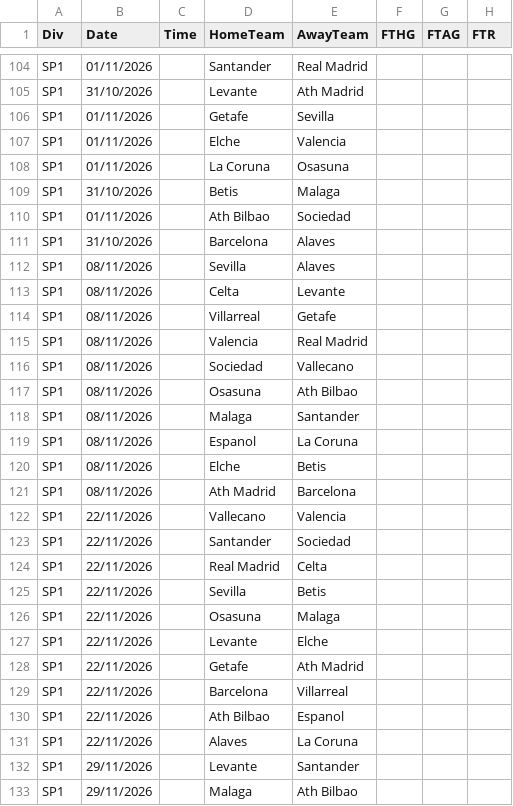
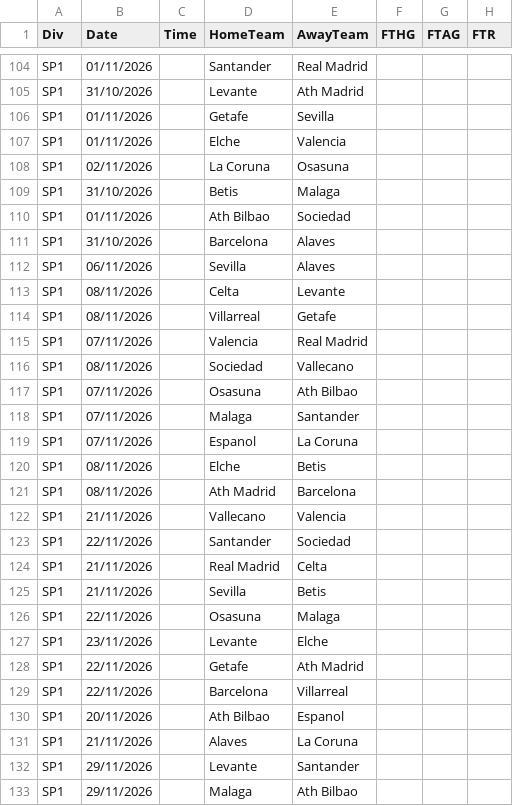
Before and after one commit to anthonyliao77/Football-Match-Prediction, a CSV file: football_data/LaLiga/2026-2027.csv, drawn as a sheet; only a part is shown, gaps mark what is left out; the diff names each change by its address in the sheet, - before the commit and + after, or states it on an @@ line.

```diff
--- a/football_data/LaLiga/2026-2027.csv
+++ b/football_data/LaLiga/2026-2027.csv
-B108 (Date): 01/11/2026
+B108 (Date): 02/11/2026
-B112 (Date): 08/11/2026
+B112 (Date): 06/11/2026
-B115 (Date): 08/11/2026
+B115 (Date): 07/11/2026
-B117:B119 (Date): 08/11/2026
+B117:B119 (Date): 07/11/2026
-B122 (Date): 22/11/2026
+B122 (Date): 21/11/2026
-B124:B125 (Date): 22/11/2026
+B124:B125 (Date): 21/11/2026
-B127 (Date): 22/11/2026
+B127 (Date): 23/11/2026
-B130 (Date): 22/11/2026
+B130 (Date): 20/11/2026
-B131 (Date): 22/11/2026
+B131 (Date): 21/11/2026
```
Also changed, not shown: football_data/PremierLeague/2026-2027.csv, football_data/SerieA/2026-2027.csv.
